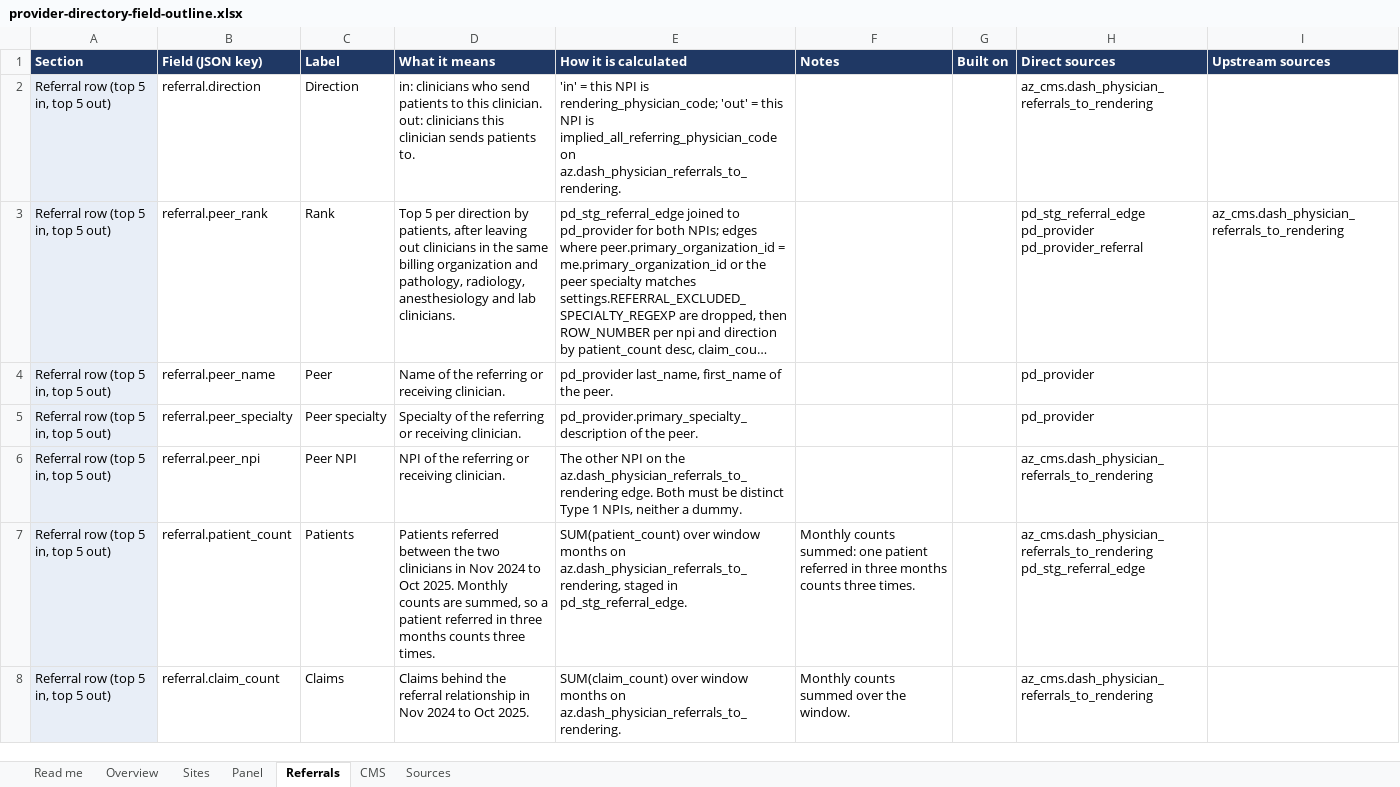
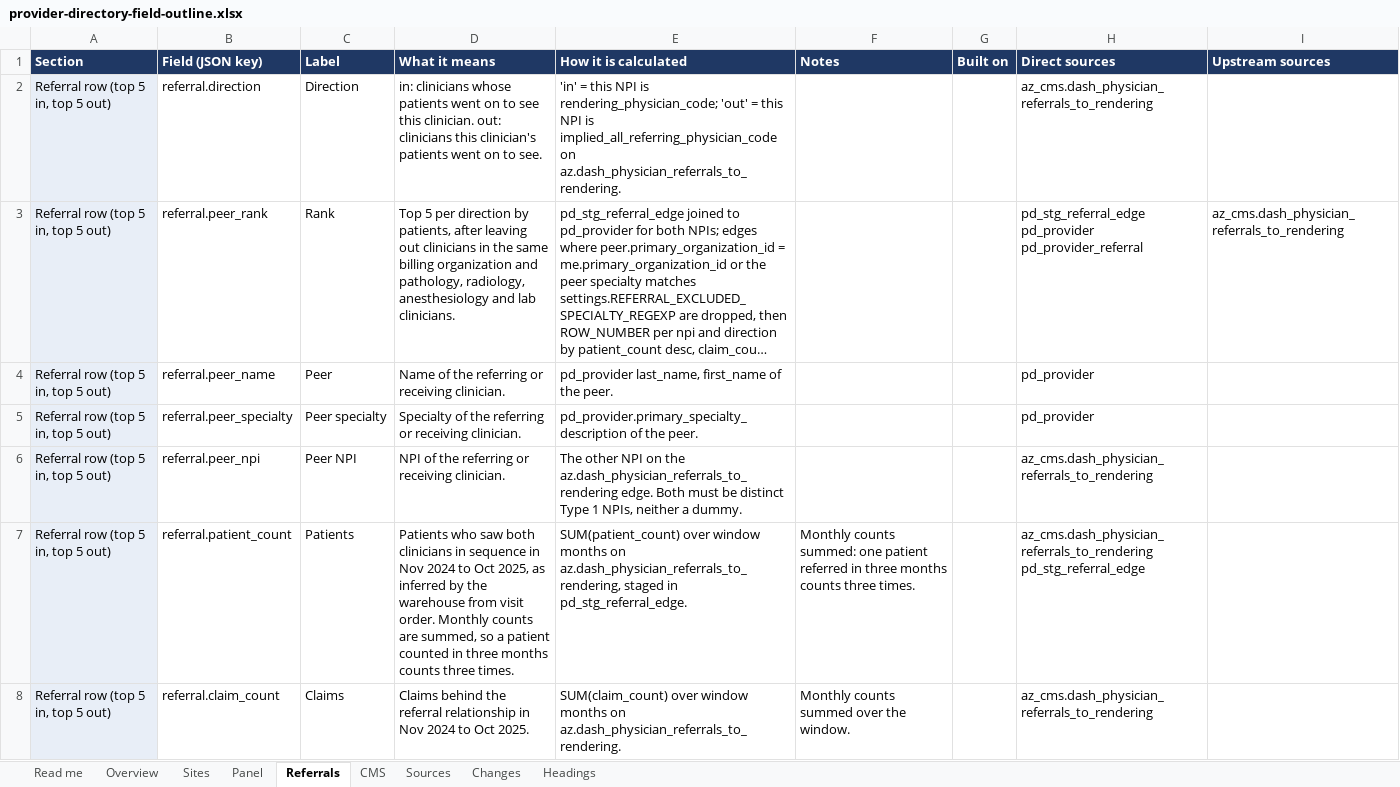
Before and after one commit to bbluecircles/dashboard_stuff, an Excel workbook: docs/provider-directory-field-outline.xlsx, sheet Referrals, drawn as a sheet; long unchanged cells end in …; values as stored, in another font and other column widths than the file's, no borders; the diff names each change by its address in the sheet, - before the commit and + after, or states it on an @@ line.

```diff
--- a/docs/provider-directory-field-outline.xlsx (sheet Referrals)
+++ b/docs/provider-directory-field-outline.xlsx (sheet Referrals)
+sheet tab: Changes
+sheet tab: Headings
-D2 (What it means): in: clinicians who send patients to this clinician. out: clinicians this clinician sends patients to.
+D2 (What it means): in: clinicians whose patients went on to see this clinician. out: clinicians this clinician's patients went on to see.
-D7 (What it means): Patients referred between the two clinicians in Nov 2024 to Oct 2025. Monthly counts are summed, so a patient referred in three…
+D7 (What it means): Patients who saw both clinicians in sequence in Nov 2024 to Oct 2025, as inferred by the warehouse from visit order. Monthly counts are summed, so a patient counted in three…
```
Also changed, not shown: sheet Sources, sheet Overview, sheet Read me, 3 other files.
